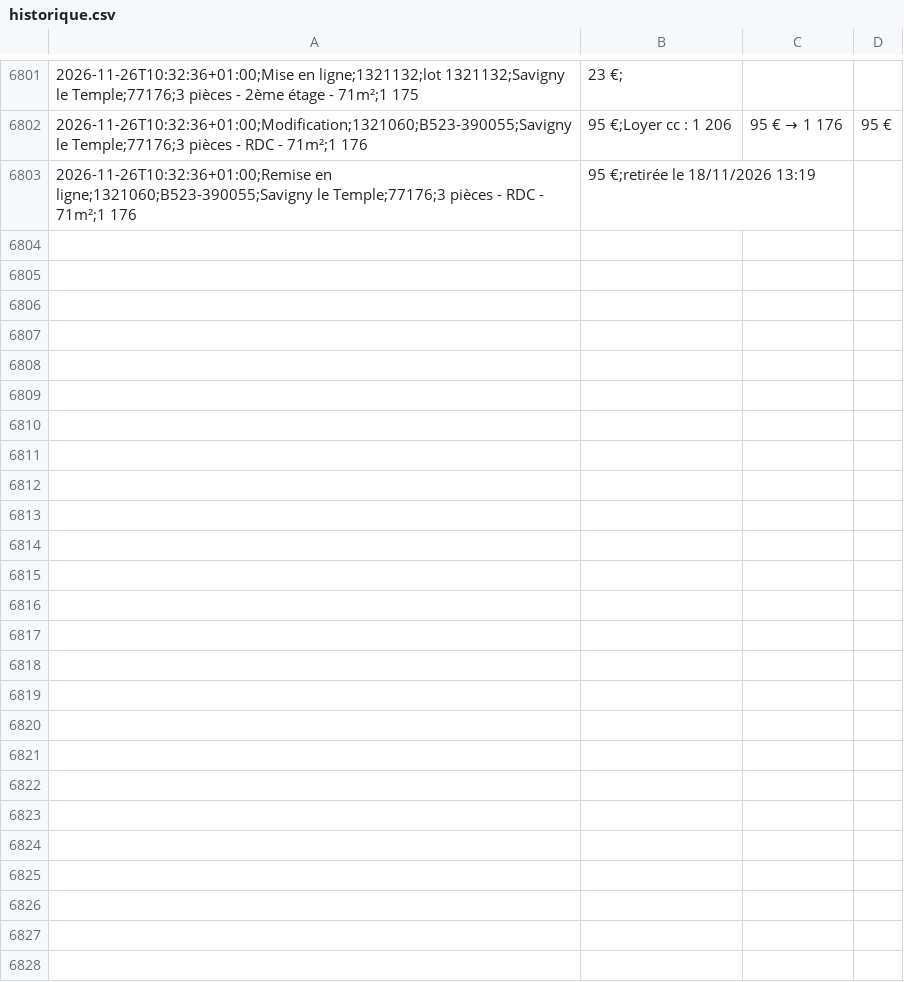
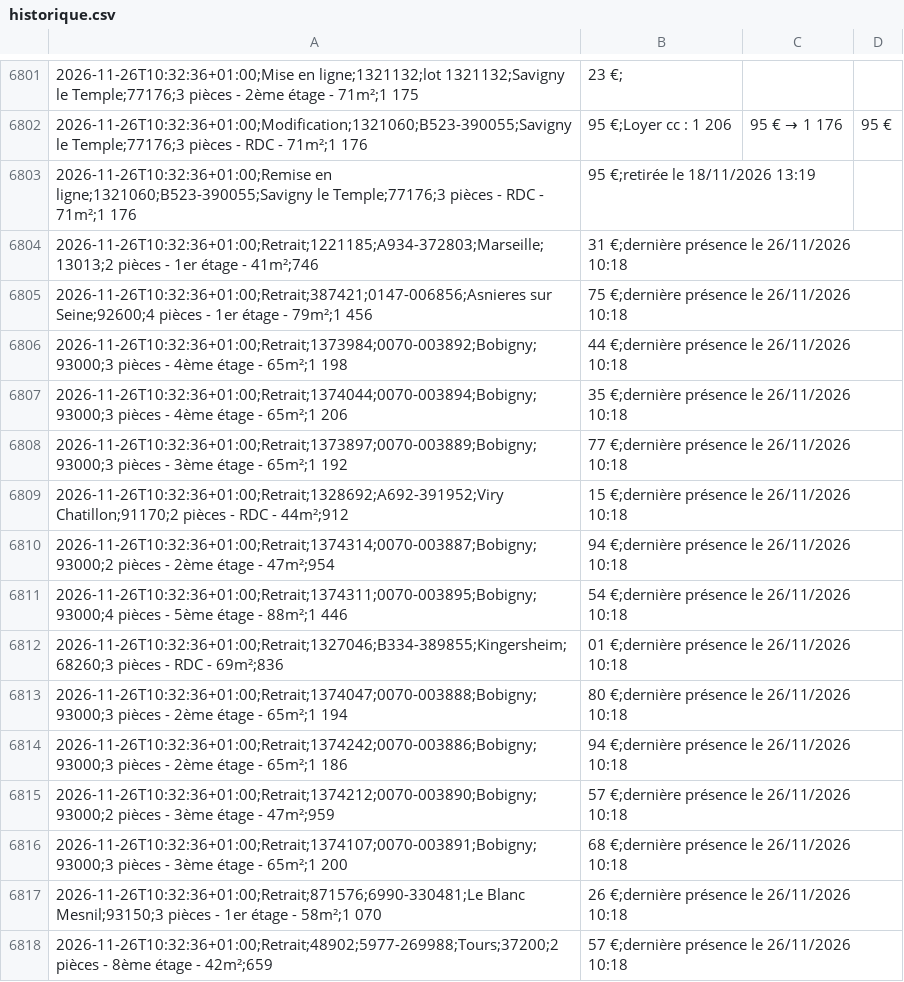
Before and after one commit to schermax-022/veille-logement, a CSV file: data/cdc/historique.csv, drawn as a sheet; only a part is shown, gaps mark what is left out.

```diff
--- a/data/cdc/historique.csv
+++ b/data/cdc/historique.csv
@@ -6803 +6803,16 @@
 2026-11-26T10:32:36+01:00;Remise en ligne;1321060;B523-390055;Savigny le Temple;77176;3 pièces - RDC - 71m²;1 176,95 €;retirée le 18/11/2026 13:19
+2026-11-26T10:32:36+01:00;Retrait;1221185;A934-372803;Marseille;13013;2 pièces - 1er étage - 41m²;746,31 €;dernière présence le 26/11/2026 10:18
+2026-11-26T10:32:36+01:00;Retrait;387421;0147-006856;Asnieres sur Seine;92600;4 pièces - 1er étage - 79m²;1 456,75 €;dernière présence le 26/11/2026 10:18
+2026-11-26T10:32:36+01:00;Retrait;1373984;0070-003892;Bobigny;93000;3 pièces - 4ème étage - 65m²;1 198,44 €;dernière présence le 26/11/2026 10:18
+2026-11-26T10:32:36+01:00;Retrait;1374044;0070-003894;Bobigny;93000;3 pièces - 4ème étage - 65m²;1 206,35 €;dernière présence le 26/11/2026 10:18
+2026-11-26T10:32:36+01:00;Retrait;1373897;0070-003889;Bobigny;93000;3 pièces - 3ème étage - 65m²;1 192,77 €;dernière présence le 26/11/2026 10:18
+2026-11-26T10:32:36+01:00;Retrait;1328692;A692-391952;Viry Chatillon;91170;2 pièces - RDC - 44m²;912,15 €;dernière présence le 26/11/2026 10:18
+2026-11-26T10:32:36+01:00;Retrait;1374314;0070-003887;Bobigny;93000;2 pièces - 2ème étage - 47m²;954,94 €;dernière présence le 26/11/2026 10:18
+2026-11-26T10:32:36+01:00;Retrait;1374311;0070-003895;Bobigny;93000;4 pièces - 5ème étage - 88m²;1 446,54 €;dernière présence le 26/11/2026 10:18
+2026-11-26T10:32:36+01:00;Retrait;1327046;B334-389855;Kingersheim;68260;3 pièces - RDC - 69m²;836,01 €;dernière présence le 26/11/2026 10:18
+2026-11-26T10:32:36+01:00;Retrait;1374047;0070-003888;Bobigny;93000;3 pièces - 2ème étage - 65m²;1 194,80 €;dernière présence le 26/11/2026 10:18
+2026-11-26T10:32:36+01:00;Retrait;1374242;0070-003886;Bobigny;93000;3 pièces - 2ème étage - 65m²;1 186,94 €;dernière présence le 26/11/2026 10:18
+2026-11-26T10:32:36+01:00;Retrait;1374212;0070-003890;Bobigny;93000;2 pièces - 3ème étage - 47m²;959,57 €;dernière présence le 26/11/2026 10:18
+2026-11-26T10:32:36+01:00;Retrait;1374107;0070-003891;Bobigny;93000;3 pièces - 3ème étage - 65m²;1 200,68 €;dernière présence le 26/11/2026 10:18
+2026-11-26T10:32:36+01:00;Retrait;871576;6990-330481;Le Blanc Mesnil;93150;3 pièces - 1er étage - 58m²;1 070,26 €;dernière présence le 26/11/2026 10:18
+2026-11-26T10:32:36+01:00;Retrait;48902;5977-269988;Tours;37200;2 pièces - 8ème étage - 42m²;659,57 €;dernière présence le 26/11/2026 10:18
```
Also changed, not shown: 23 other files.
